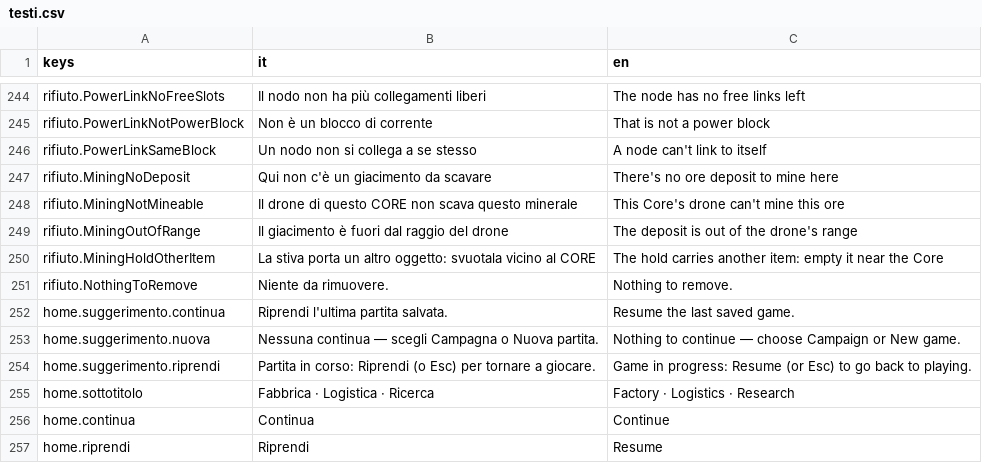
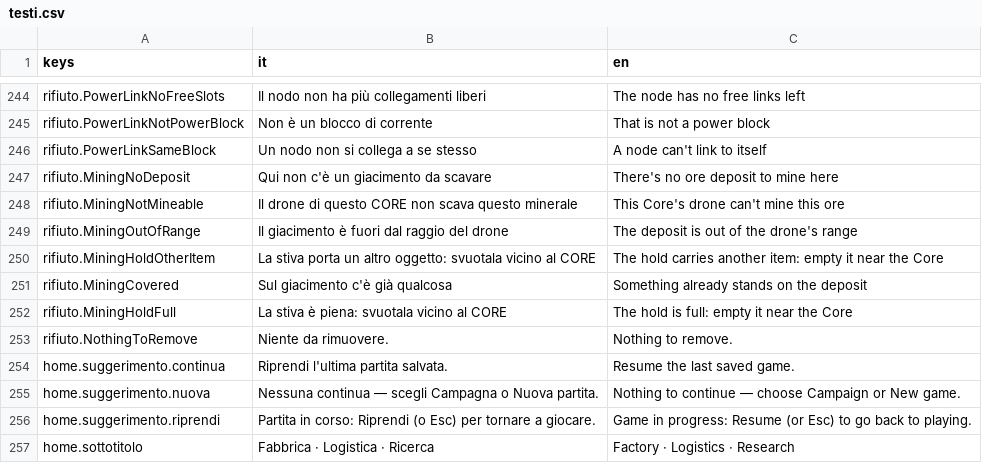
Before and after one commit to Juan0177/tIndustry, a CSV file: godot/lingue/testi.csv, drawn as a sheet; only a part is shown, gaps mark what is left out; the shorter side is filled out with more unchanged rows.

```diff
--- a/godot/lingue/testi.csv
+++ b/godot/lingue/testi.csv
@@ -250,2 +250,4 @@ rifiuto.MiningOutOfRange,Il giacimento è fuori dal raggio del drone,The deposit
 rifiuto.MiningHoldOtherItem,La stiva porta un altro oggetto: svuotala vicino al CORE,The hold carries another item: empty it near the Core
+rifiuto.MiningCovered,Sul giacimento c'è già qualcosa,Something already stands on the deposit
+rifiuto.MiningHoldFull,La stiva è piena: svuotala vicino al CORE,The hold is full: empty it near the Core
 rifiuto.NothingToRemove,Niente da rimuovere.,Nothing to remove.
```
Also changed, not shown: 6 other files.
